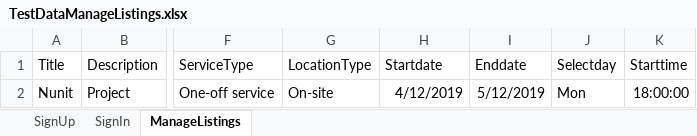
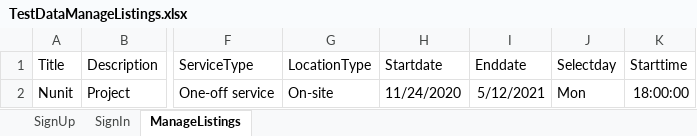
Before and after one commit to Hemalee29/Mars_Competition_Task, an Excel workbook: MarsFramework/ExcelData/TestDataManageListings.xlsx, sheet ManageListings, drawn as a sheet; only a part is shown, gaps mark what is left out; values as stored, in another font and other column widths than the file's, no borders; the diff names each change by its address in the sheet, - before the commit and + after, or states it on an @@ line.

```diff
--- a/MarsFramework/ExcelData/TestDataManageListings.xlsx (sheet ManageListings)
+++ b/MarsFramework/ExcelData/TestDataManageListings.xlsx (sheet ManageListings)
-H2 (Startdate): 4/12/2019
+H2 (Startdate): 11/24/2020
-I2 (Enddate): 5/12/2019
+I2 (Enddate): 5/12/2021
```
Also changed, not shown: MarsFramework/ExcelData/TestData.xlsx, MarsFramework/ExcelData/TestDataShareSkill.xlsx, 16 other files.
